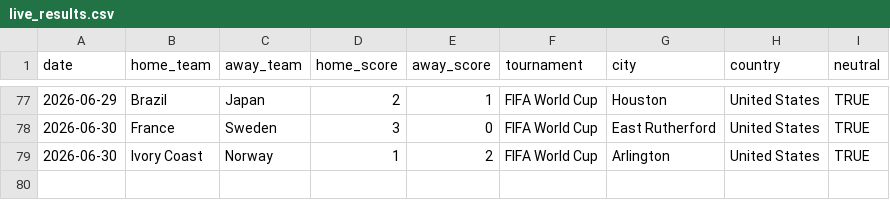
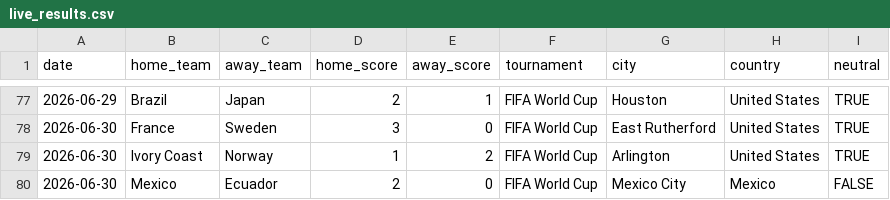
Before and after one commit to agends-afk/World-Cup-Predictor, a CSV file: data/live_results.csv, drawn as a sheet; only a part is shown, gaps mark what is left out; the diff names each change by its address in the sheet, - before the commit and + after, or states it on an @@ line.

```diff
--- a/data/live_results.csv
+++ b/data/live_results.csv
+row 80: 2026-06-30 | Mexico | Ecuador | 2 | 0 | FIFA World Cup | Mexico City | Mexico | FALSE
```
Also changed, not shown: 6 other files.
